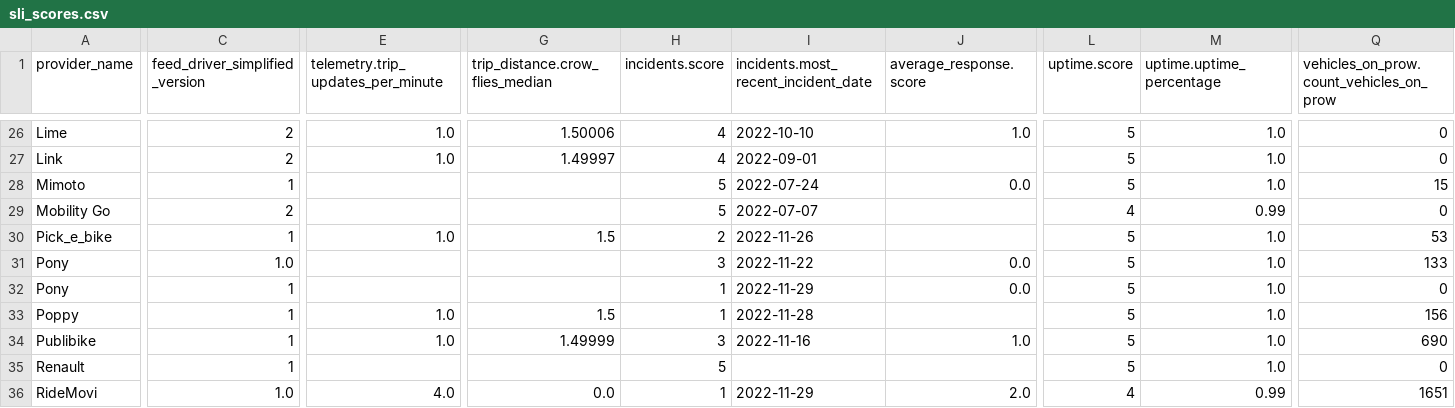
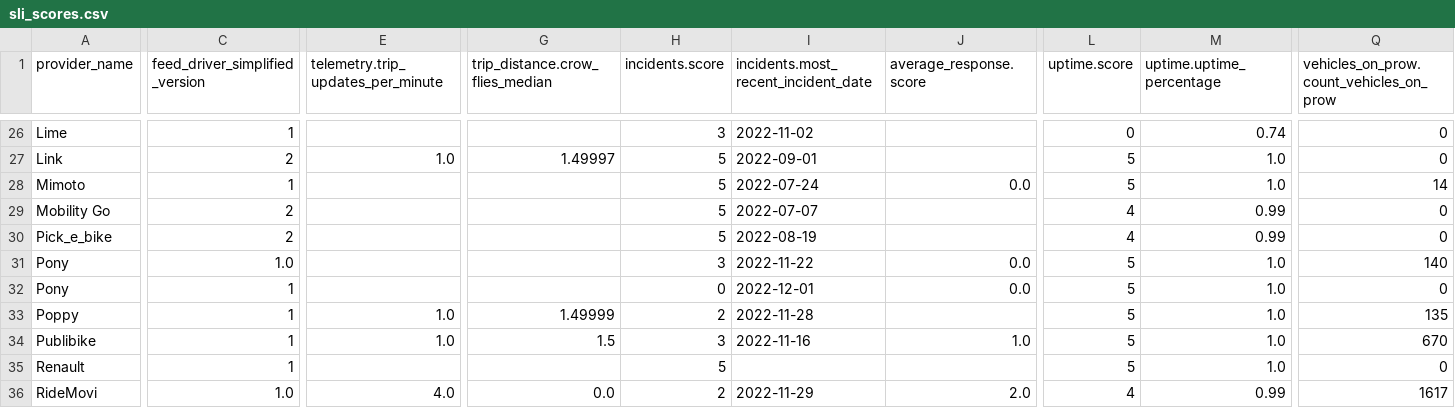
Before and after one commit to vianova-io/sli_feeds, a CSV file: sli_scores.csv, drawn as a sheet; only a part is shown, gaps mark what is left out; the diff covers the shown part only; the diff names each change by its address in the sheet, - before the commit and + after, or states it on an @@ line.

Commit message:
feat: new version of feeds SLI

```diff
--- a/sli_scores.csv
+++ b/sli_scores.csv
-C26 (feed_driver_simplified_version): 2
+C26 (feed_driver_simplified_version): 1
-E26: 1.0
+E26: (empty)
-G26 (trip_distance.crow_flies_median): 1.50006
+G26 (trip_distance.crow_flies_median): (empty)
-H26 (incidents.score): 4
+H26 (incidents.score): 3
-I26: 2022-10-10
+I26: 2022-11-02
-J26 (average_response.score): 1.0
+J26 (average_response.score): (empty)
-L26 (uptime.score): 5
+L26 (uptime.score): 0
-M26 (uptime.uptime_percentage): 1.0
+M26 (uptime.uptime_percentage): 0.74
-H27 (incidents.score): 4
+H27 (incidents.score): 5
-Q28: 15
+Q28: 14
-C30 (feed_driver_simplified_version): 1
+C30 (feed_driver_simplified_version): 2
-E30: 1.0
+E30: (empty)
-G30 (trip_distance.crow_flies_median): 1.5
+G30 (trip_distance.crow_flies_median): (empty)
-H30 (incidents.score): 2
+H30 (incidents.score): 5
-I30: 2022-11-26
+I30: 2022-08-19
-L30 (uptime.score): 5
+L30 (uptime.score): 4
-M30 (uptime.uptime_percentage): 1.0
+M30 (uptime.uptime_percentage): 0.99
-Q30: 53
+Q30: 0
-Q31: 133
+Q31: 140
-H32 (incidents.score): 1
+H32 (incidents.score): 0
-I32: 2022-11-29
+I32: 2022-12-01
-G33 (trip_distance.crow_flies_median): 1.5
+G33 (trip_distance.crow_flies_median): 1.49999
-H33 (incidents.score): 1
+H33 (incidents.score): 2
-Q33: 156
+Q33: 135
-G34 (trip_distance.crow_flies_median): 1.49999
+G34 (trip_distance.crow_flies_median): 1.5
-Q34: 690
+Q34: 670
-H36 (incidents.score): 1
+H36 (incidents.score): 2
-Q36: 1651
+Q36: 1617
```
Also changed, not shown: 1 added row, 1 removed row and 122 edited cells elsewhere in this file, 1 other file.
